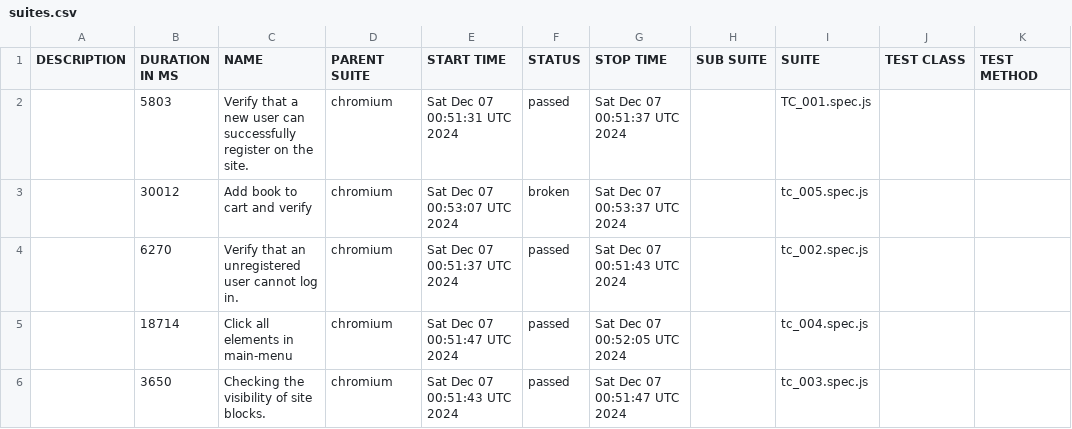
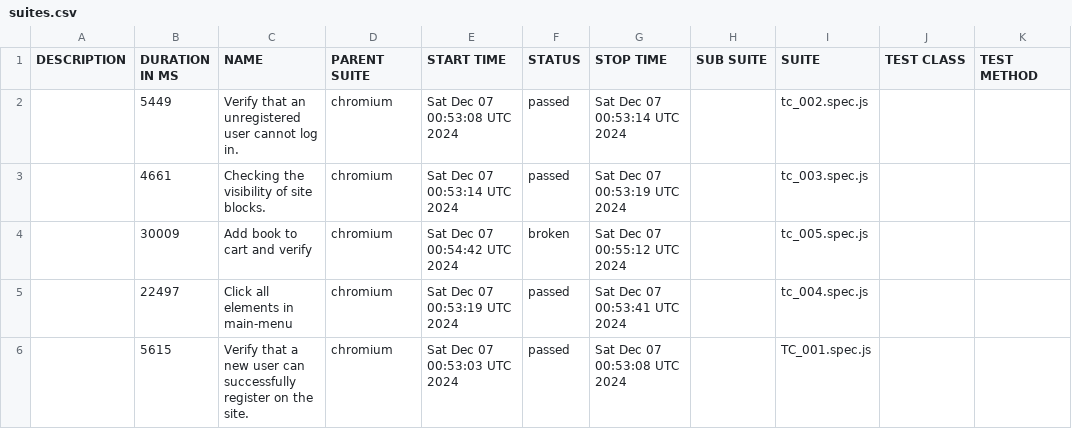
Before and after one commit to gadiim/01.10.24_playwright_test_project, a CSV file: data/suites.csv, drawn as a sheet.

Commit message:
Deploying to report from @ gadiim/01.10.24_playwright_test_project@66550b3e2a26f0004def00aff6dda365e8ca5fcf 🚀

```diff
--- a/data/suites.csv
+++ b/data/suites.csv
@@ -1,6 +1,6 @@
 "DESCRIPTION","DURATION IN MS","NAME","PARENT SUITE","START TIME","STATUS","STOP TIME","SUB SUITE","SUITE","TEST CLASS","TEST METHOD"
-"","5803","Verify that a new user can successfully register on the site.","chromium","Sat Dec 07 00:51:31 UTC 2024","passed","Sat Dec 07 00:51:37 UTC 2024","","TC_001.spec.js","",""
-"","30012","Add book to cart and verify","chromium","Sat Dec 07 00:53:07 UTC 2024","broken","Sat Dec 07 00:53:37 UTC 2024","","tc_005.spec.js","",""
-"","6270","Verify that an unregistered user cannot log in.","chromium","Sat Dec 07 00:51:37 UTC 2024","passed","Sat Dec 07 00:51:43 UTC 2024","","tc_002.spec.js","",""
-"","18714","Click all elements in main-menu","chromium","Sat Dec 07 00:51:47 UTC 2024","passed","Sat Dec 07 00:52:05 UTC 2024","","tc_004.spec.js","",""
-"","3650","Checking the visibility of site blocks.","chromium","Sat Dec 07 00:51:43 UTC 2024","passed","Sat Dec 07 00:51:47 UTC 2024","","tc_003.spec.js","",""
+"","5449","Verify that an unregistered user cannot log in.","chromium","Sat Dec 07 00:53:08 UTC 2024","passed","Sat Dec 07 00:53:14 UTC 2024","","tc_002.spec.js","",""
+"","4661","Checking the visibility of site blocks.","chromium","Sat Dec 07 00:53:14 UTC 2024","passed","Sat Dec 07 00:53:19 UTC 2024","","tc_003.spec.js","",""
+"","30009","Add book to cart and verify","chromium","Sat Dec 07 00:54:42 UTC 2024","broken","Sat Dec 07 00:55:12 UTC 2024","","tc_005.spec.js","",""
+"","22497","Click all elements in main-menu","chromium","Sat Dec 07 00:53:19 UTC 2024","passed","Sat Dec 07 00:53:41 UTC 2024","","tc_004.spec.js","",""
+"","5615","Verify that a new user can successfully register on the site.","chromium","Sat Dec 07 00:53:03 UTC 2024","passed","Sat Dec 07 00:53:08 UTC 2024","","TC_001.spec.js","",""
```
Also changed, not shown: 31 other files.
